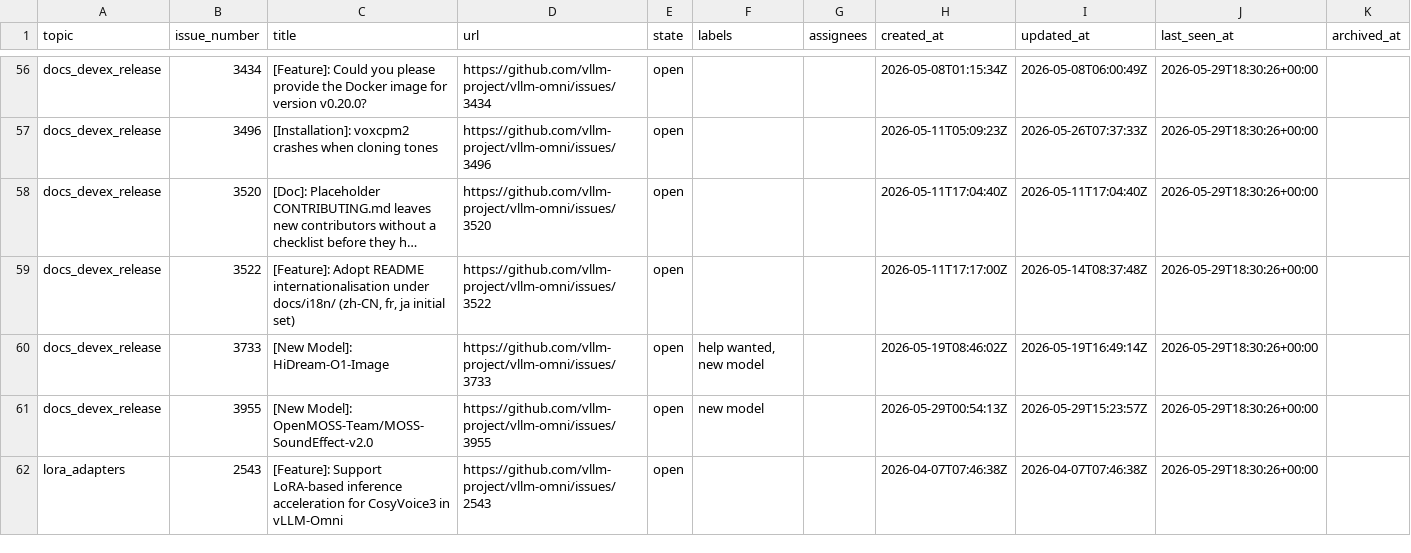
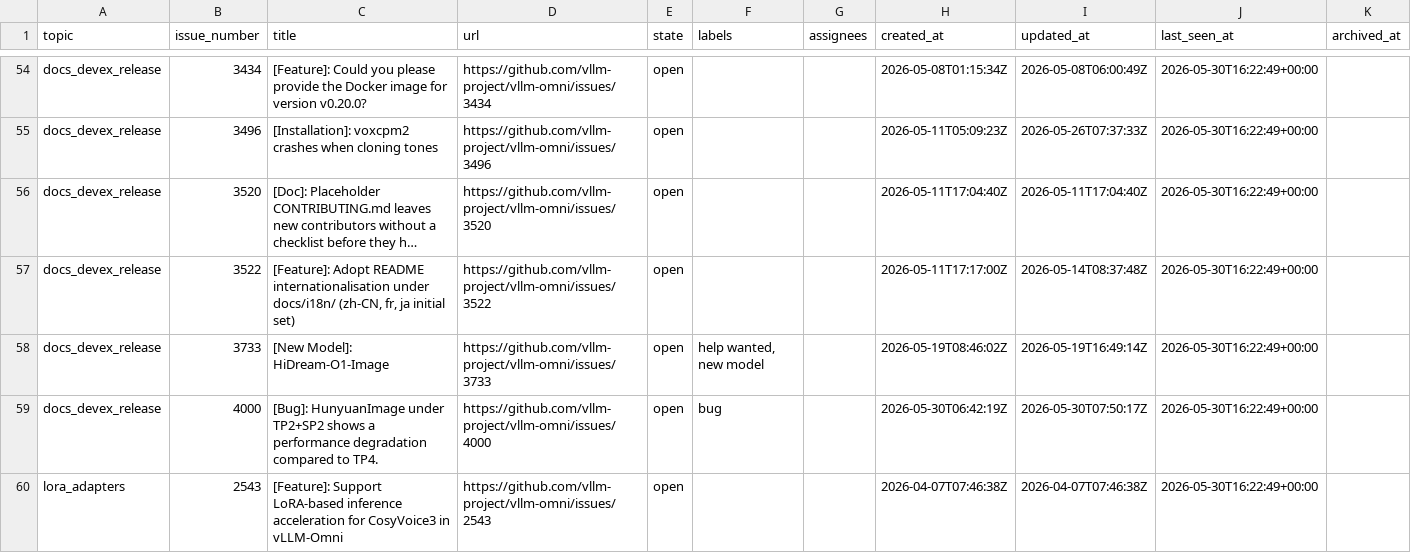
Before and after one commit to sniper35/vllm-issue-tracker, a CSV file: vllm_omni_issues.csv, drawn as a sheet; only a part is shown, gaps mark what is left out; long unchanged cells end in …; addresses are those after the commit; the diff covers the shown part only; the diff names each change by its address in the sheet, - before the commit and + after, or states it on an @@ line.

```diff
--- a/vllm_omni_issues.csv
+++ b/vllm_omni_issues.csv
-J54:J60 (last_seen_at): 2026-05-29T18:30:26+00:00
+J54:J60 (last_seen_at): 2026-05-30T16:22:49+00:00
-B59 (issue_number): 3955
+B59 (issue_number): 4000
-C59 (title): [New Model]: OpenMOSS-Team/MOSS-SoundEffect-v2.0
+C59 (title): [Bug]: HunyuanImage under TP2+SP2 shows a performance degradation compared to TP4.
-D59 (url): https://github.com/vllm-project/vllm-omni/issues/3955
+D59 (url): https://github.com/vllm-project/vllm-omni/issues/4000
-F59 (labels): new model
+F59 (labels): bug
-H59 (created_at): 2026-05-29T00:54:13Z
+H59 (created_at): 2026-05-30T06:42:19Z
-I59 (updated_at): 2026-05-29T15:23:57Z
+I59 (updated_at): 2026-05-30T07:50:17Z
```
Also changed, not shown: 1 added row, 2 removed rows and 140 edited cells elsewhere in this file, vllm_issues.csv, 4 other files.
